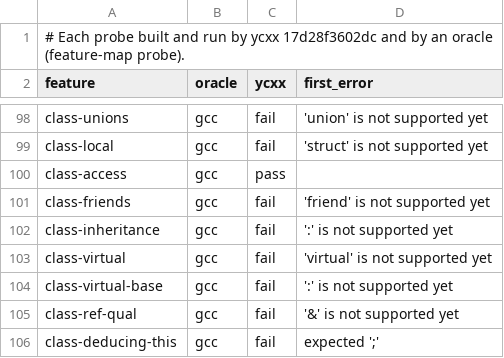
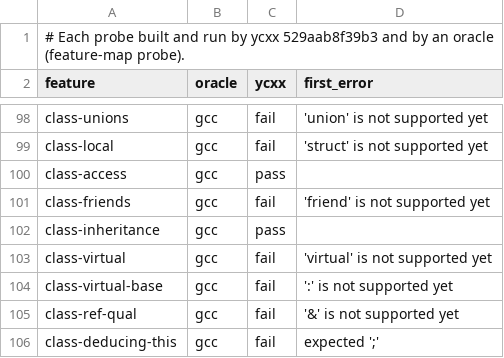
Before and after one commit to yrashk/ycxx, a TSV file: tools/feature-map/probes.tsv, drawn as a sheet; only a part is shown, gaps mark what is left out.

```diff
--- a/tools/feature-map/probes.tsv
+++ b/tools/feature-map/probes.tsv
@@ -1,2 +1,2 @@
-# Each probe built and run by ycxx 17d28f3602dc and by an oracle (feature-map probe).
+# Each probe built and run by ycxx 529aab8f39b3 and by an oracle (feature-map probe).
 feature	oracle	ycxx	first_error
@@ -101,3 +101,3 @@ class-access	gcc	pass
 class-friends	gcc	fail	'friend' is not supported yet
-class-inheritance	gcc	fail	':' is not supported yet
+class-inheritance	gcc	pass	
 class-virtual	gcc	fail	'virtual' is not supported yet
```
Also changed, not shown: 12 other files.
